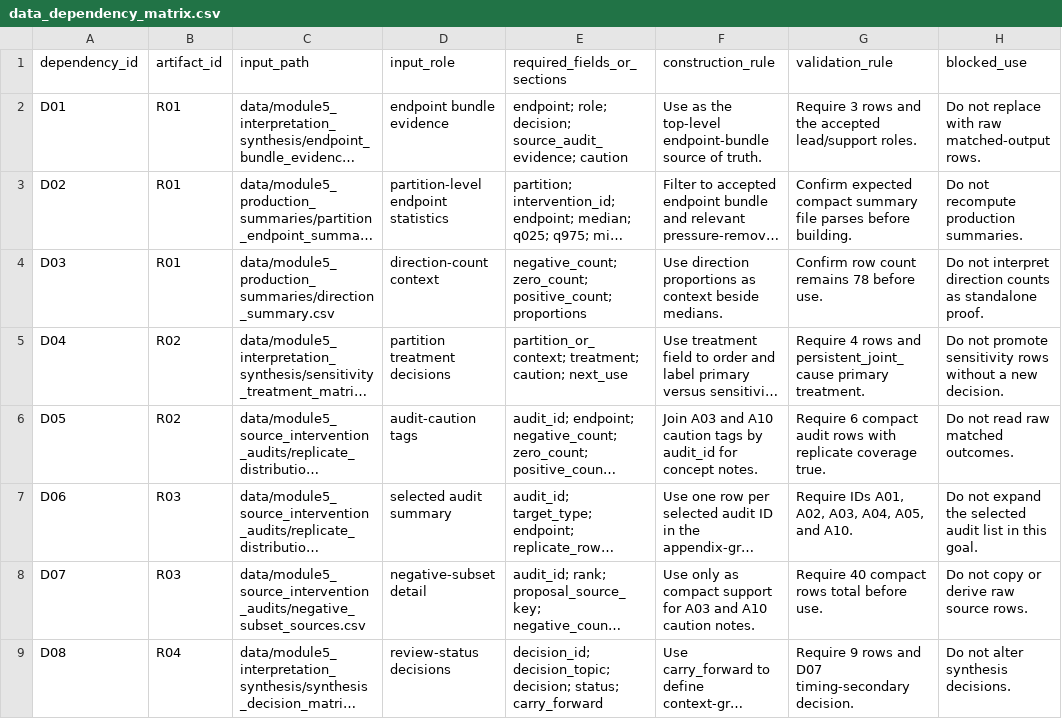
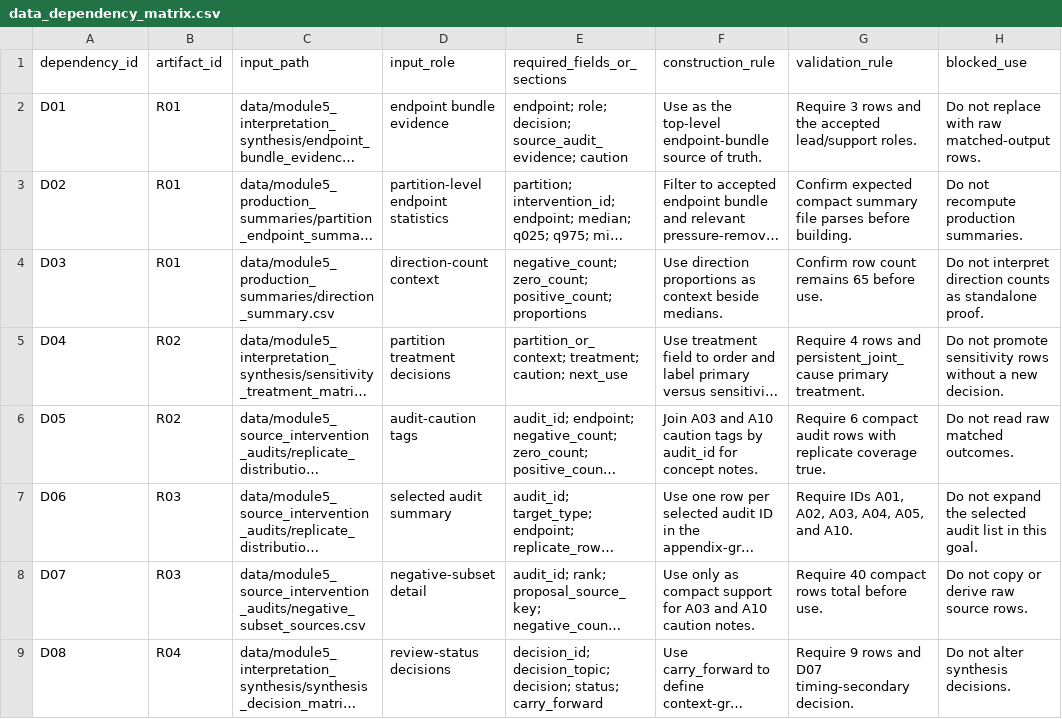
Before and after one commit to BWBrook/galaxias, a CSV file: data/module5_results_review_design/data_dependency_matrix.csv, drawn as a sheet; only a part is shown; long unchanged cells end in …; the diff names each change by its address in the sheet, - before the commit and + after, or states it on an @@ line.

```diff
--- a/data/module5_results_review_design/data_dependency_matrix.csv
+++ b/data/module5_results_review_design/data_dependency_matrix.csv
-G4 (validation_rule): Confirm row count remains 78 before use.
+G4 (validation_rule): Confirm row count remains 65 before use.
```
Also changed, not shown: data/module5_counterfactual_outcome_schema.csv, data/module5_interpretation_audits/endpoint_priority_matrix.csv, 18 other files.
